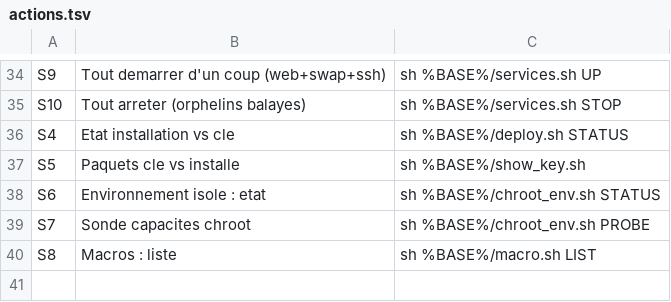
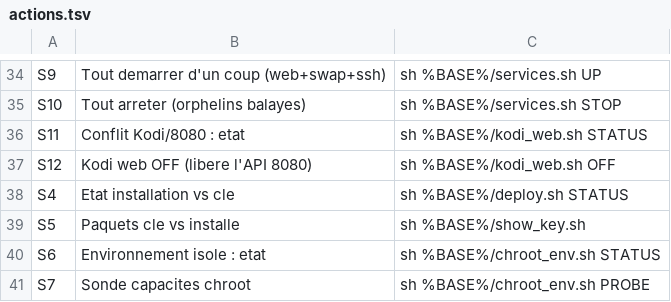
Before and after one commit to bhorville80/rk322x-device-tools, a TSV file: scripts/core/actions.tsv, drawn as a sheet; only a part is shown, gaps mark what is left out; the shorter side is filled out with more unchanged rows; the diff names each change by its address in the sheet, - before the commit and + after, or states it on an @@ line.

Commit message:
v24 integration kodi_web : le conflit 8080 se regle d'un bouton - nouvel outil kodi_web.sh (STATUS etat setting+processus+port / OFF force-stop Kodi puis retrait de l'override services.webserver dans guisettings.xml -> retour au defaut Kodi = desactive, port 8080 libere pour l'API, sauvegarde unique guisettings.xml.kitbak / ON reactive avec WARN conflit), auto-elevation su integree ; endpoints API KODIWEB?v=STATUS|OFF|ON (reponse synchrone pattern PROC/DEV) ; panneau Commandes theme Systeme : boutons CONFLIT KODI/8080 (diagnostic) et KODI WEB OFF (remediation) ; actions S11/S12 (xrun), aliases + desc, selftest HELP, help.sh ALLEGEMENT->outils ; net_diag PORTS garde la resolution de detenteur v23 (inode->pid/cmdline) ; doc TOOLS.md + TROUBLESHOOTING alignees x3 (remediation = une commande) ; gates sh -n 95/0, build vert dpk v24 109 entrees + sha256, cle zip v24

```diff
--- a/scripts/core/actions.tsv
+++ b/scripts/core/actions.tsv
+row 36: S11 | Conflit Kodi/8080 : etat | sh %BASE%/kodi_web.sh STATUS
+row 37: S12 | Kodi web OFF (libere l'API 8080) | sh %BASE%/kodi_web.sh OFF
```
Also changed, not shown: 13 other files.
